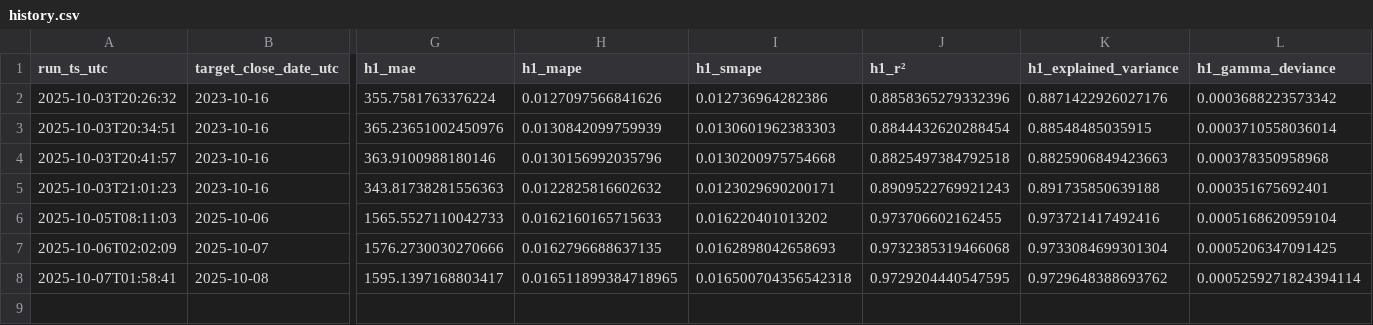
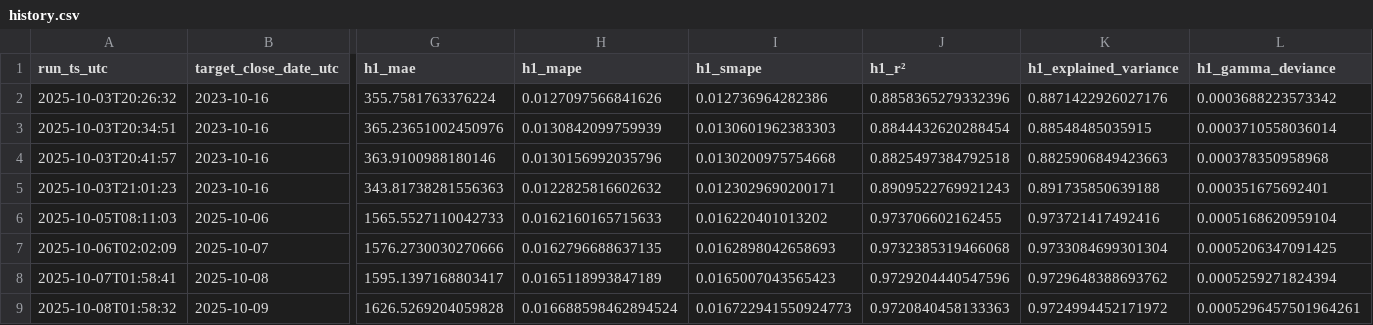
Before and after one commit to cielocielomimi/btcclose, a CSV file: out/history.csv, drawn as a sheet; only a part is shown, gaps mark what is left out; rows hold the shown columns only; the diff names each change by its address in the sheet, - before the commit and + after, or states it on an @@ line.

```diff
--- a/out/history.csv
+++ b/out/history.csv
-H8 (h1_mape): 0.016511899384718965
+H8 (h1_mape): 0.0165118993847189
-I8 (h1_smape): 0.016500704356542318
+I8 (h1_smape): 0.0165007043565423
-J8 (h1_r²): 0.9729204440547595
+J8 (h1_r²): 0.9729204440547596
-L8 (h1_gamma_deviance): 0.0005259271824394114
+L8 (h1_gamma_deviance): 0.0005259271824394
+row 9: 2025-10-08T01:58:32 | 2025-10-09 | 1626.5269204059828 | 0.016688598462894524 | 0.016722941550924773 | 0.9720840458133363 | 0.9724994452171972 | 0.0005296457501964261
```
Also changed, not shown: 1 other file.
